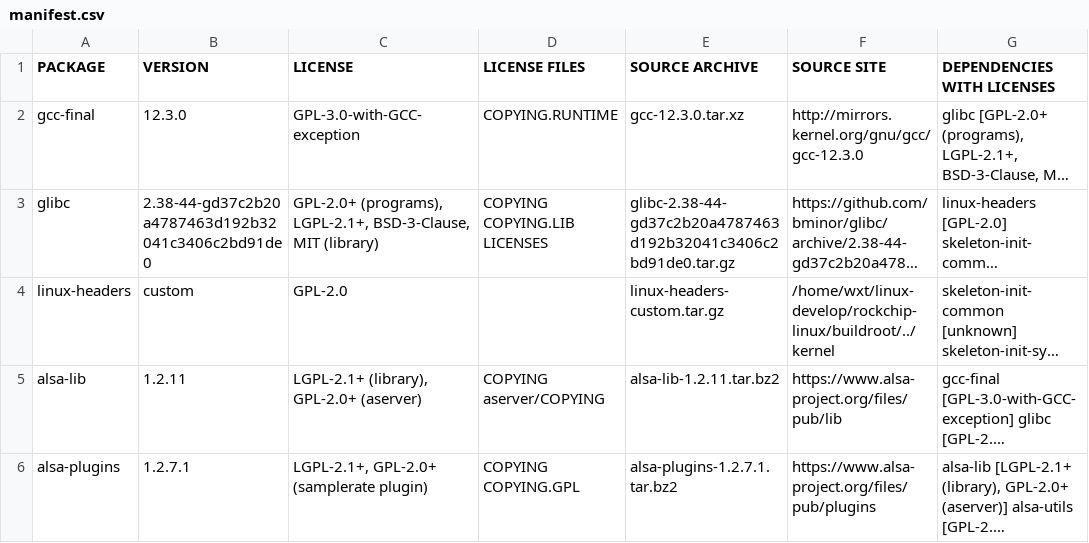
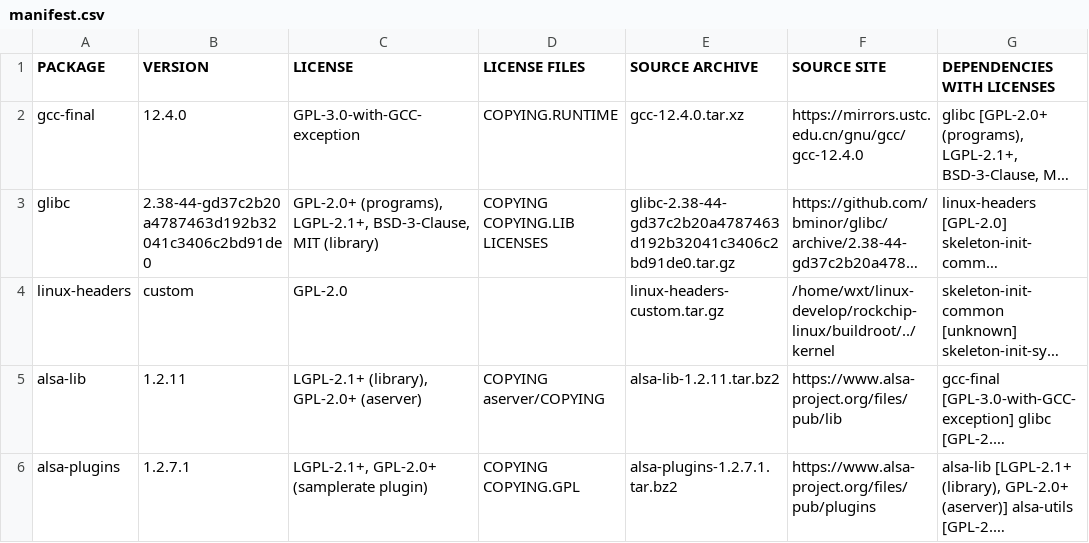
Before and after one commit to khadas/bsp_docs, a CSV file: licenses/manifest.csv, drawn as a sheet; only a part is shown; long unchanged cells end in …; the diff covers the shown part only; the diff names each change by its address in the sheet, - before the commit and + after, or states it on an @@ line.

```diff
--- a/licenses/manifest.csv
+++ b/licenses/manifest.csv
-B2 (VERSION): 12.3.0
+B2 (VERSION): 12.4.0
-E2 (SOURCE ARCHIVE): gcc-12.3.0.tar.xz
+E2 (SOURCE ARCHIVE): gcc-12.4.0.tar.xz
-F2 (SOURCE SITE): http://mirrors.kernel.org/gnu/gcc/gcc-12.3.0
+F2 (SOURCE SITE): https://mirrors.ustc.edu.cn/gnu/gcc/gcc-12.4.0
```
Also changed, not shown: 2 added rows, 2 removed rows, 1 moved row and 32 edited cells elsewhere in this file, 1 other file.
